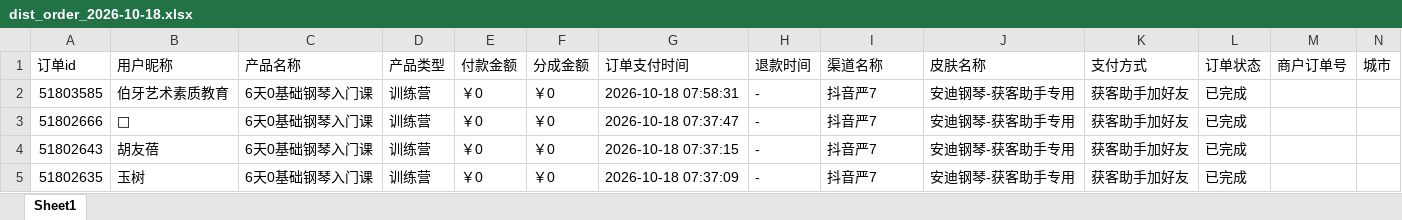
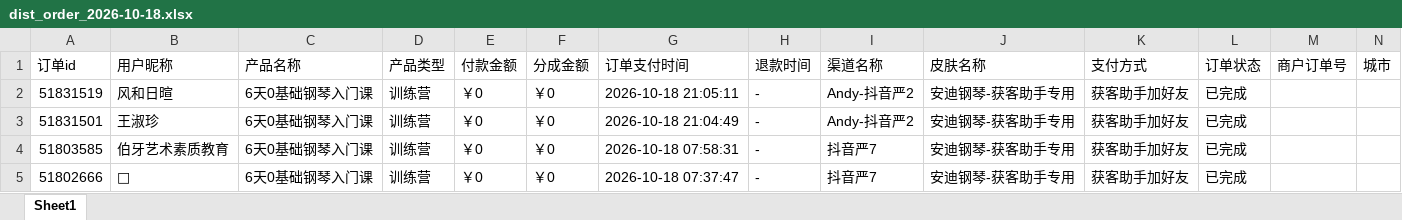
Before and after one commit to JNC121314/jianzhi-dashboard, an Excel workbook: data/exports/严总/dist_order_2026-10-18.xlsx, sheet Sheet1, drawn as a sheet; only a part is shown; the shorter side is filled out with more unchanged rows; values as stored, in another font and other column widths than the file's, no borders; the diff names each change by its address in the sheet, - before the commit and + after, or states it on an @@ line.

```diff
--- a/data/exports/严总/dist_order_2026-10-18.xlsx (sheet Sheet1)
+++ b/data/exports/严总/dist_order_2026-10-18.xlsx (sheet Sheet1)
+row 2: 51831519 | 风和日暄 | 6天0基础钢琴入门课 | 训练营 | ￥0 | ￥0 | 2026-10-18 21:05:11 | - | Andy-抖音严2 | 安迪钢琴-获客助手专用 | 获客助手加好友 | 已完成
+row 3: 51831501 | 王淑珍 | 6天0基础钢琴入门课 | 训练营 | ￥0 | ￥0 | 2026-10-18 21:04:49 | - | Andy-抖音严2 | 安迪钢琴-获客助手专用 | 获客助手加好友 | 已完成
```
Also changed, not shown: data/exports/毛毛矩阵/dist_order_2026-10-18.xlsx, data/exports/王颖瑜伽/dist_order_2026-10-18.xlsx, 7 other files.
